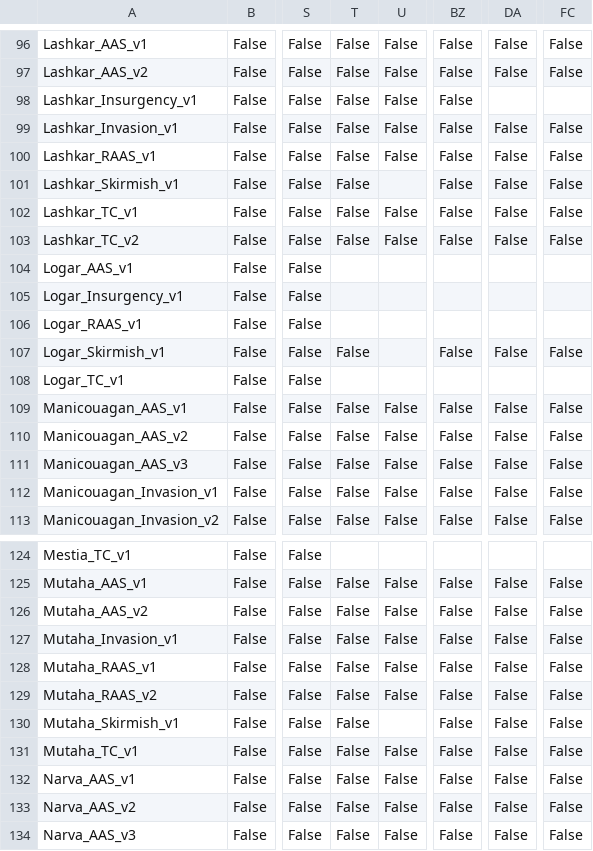
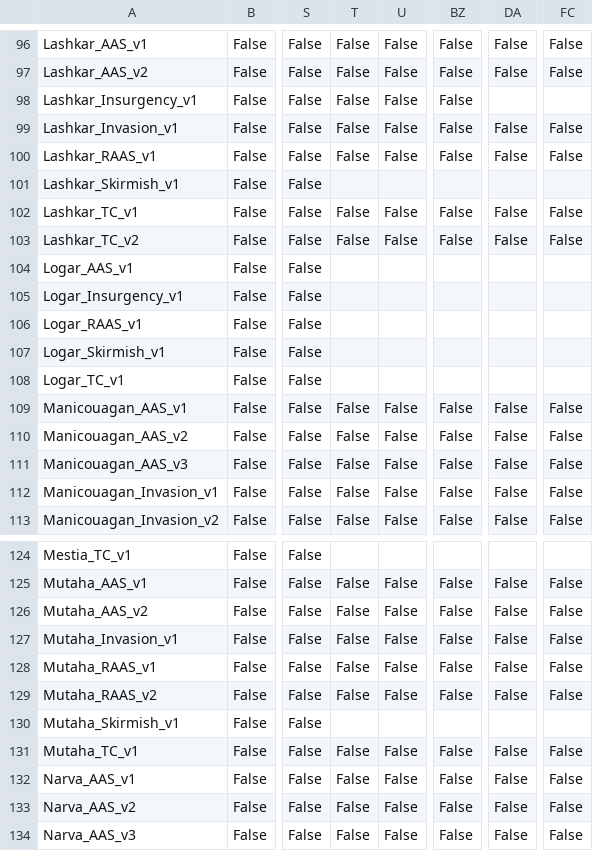
Before and after one commit to TK-D1str1ct/squad-layer-voting-editor, a CSV file: LFUT.csv, drawn as a sheet; only a part is shown, gaps mark what is left out; the diff covers the shown part only; the diff names each change by its address in the sheet, - before the commit and + after, or states it on an @@ line.

```diff
--- a/LFUT.csv
+++ b/LFUT.csv
-T101: False
+T101: (empty)
-BZ101: False
+BZ101: (empty)
-DA101: False
+DA101: (empty)
-FC101: False
+FC101: (empty)
-T107: False
+T107: (empty)
-BZ107: False
+BZ107: (empty)
-DA107: False
+DA107: (empty)
-FC107: False
+FC107: (empty)
-T130: False
+T130: (empty)
-BZ130: False
+BZ130: (empty)
-DA130: False
+DA130: (empty)
-FC130: False
+FC130: (empty)
```
Also changed, not shown: 70 edited cells elsewhere in this file, 1 other file.
